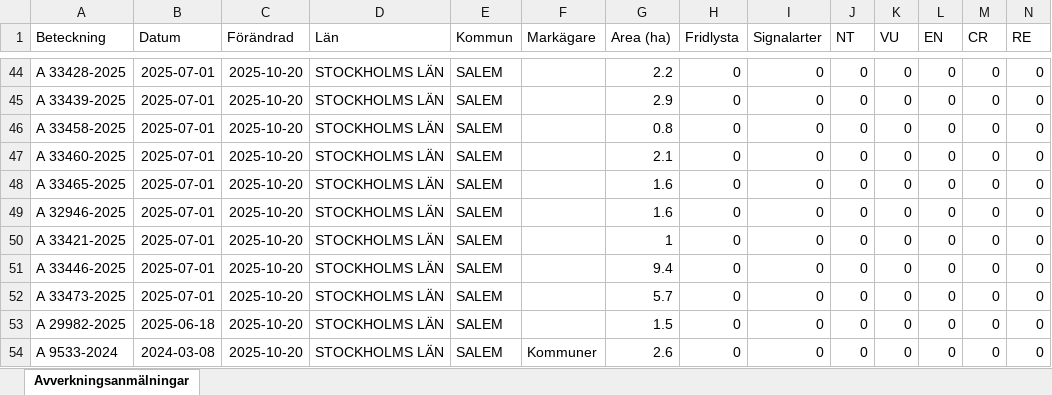
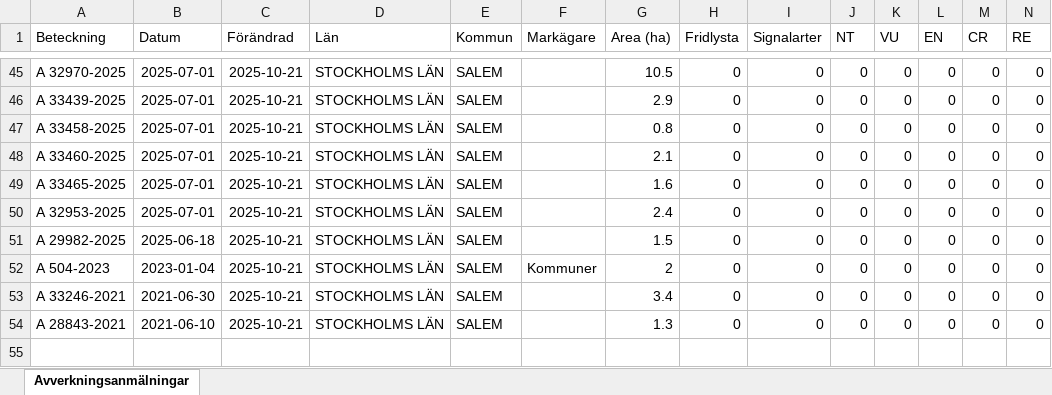
Before and after one commit to klasma/Logging_0128, an Excel workbook: Översikt SALEM.xlsx, sheet Avverkningsanmälningar, drawn as a sheet; only a part is shown, gaps mark what is left out; values as stored, in another font and other column widths than the file's, no borders; removed rows and columns are numbered as before the commit, all else as after; rows hold the shown columns only; the diff covers the shown part only; the diff names each change by its address in the sheet, - before the commit and + after, or states it on an @@ line.

```diff
--- a/Översikt SALEM.xlsx (sheet Avverkningsanmälningar)
+++ b/Översikt SALEM.xlsx (sheet Avverkningsanmälningar)
-A45 (Beteckning): A 33428-2025
+A45 (Beteckning): A 32970-2025
-C45:C54 (Förändrad): 2025-10-20
+C45:C54 (Förändrad): 2025-10-21
-G45 (Area (ha)): 2.2
+G45 (Area (ha)): 10.5
-A50 (Beteckning): A 32946-2025
+A50 (Beteckning): A 32953-2025
-G50 (Area (ha)): 1.6
+G50 (Area (ha)): 2.4
-A51 (Beteckning): A 33421-2025
+A51 (Beteckning): A 29982-2025
-B51 (Datum): 2025-07-01
+B51 (Datum): 2025-06-18
-G51 (Area (ha)): 1
+G51 (Area (ha)): 1.5
-A52 (Beteckning): A 33446-2025
+A52 (Beteckning): A 504-2023
-B52 (Datum): 2025-07-01
+B52 (Datum): 2023-01-04
-F52 (Markägare): (empty)
+F52 (Markägare): Kommuner
-G52 (Area (ha)): 9.4
+G52 (Area (ha)): 2
-A53 (Beteckning): A 33473-2025
+A53 (Beteckning): A 33246-2021
-B53 (Datum): 2025-07-01
+B53 (Datum): 2021-06-30
-G53 (Area (ha)): 5.7
+G53 (Area (ha)): 3.4
-A54 (Beteckning): A 29982-2025
+A54 (Beteckning): A 28843-2021
-B54 (Datum): 2025-06-18
+B54 (Datum): 2021-06-10
-G54 (Area (ha)): 1.5
+G54 (Area (ha)): 1.3
-row 54: A 9533-2024 | 2024-03-08 | 2025-10-20 | STOCKHOLMS LÄN | SALEM | Kommuner | 2.6 | 0 | 0 | 0 | 0 | 0 | 0 | 0
```
Also changed, not shown: 7 added rows, 6 removed rows and 73 edited cells elsewhere in this sheet, artfynd/A 2987-2023 artfynd.xlsx, artfynd/A 36244-2024 artfynd.xlsx, 53 other files.
